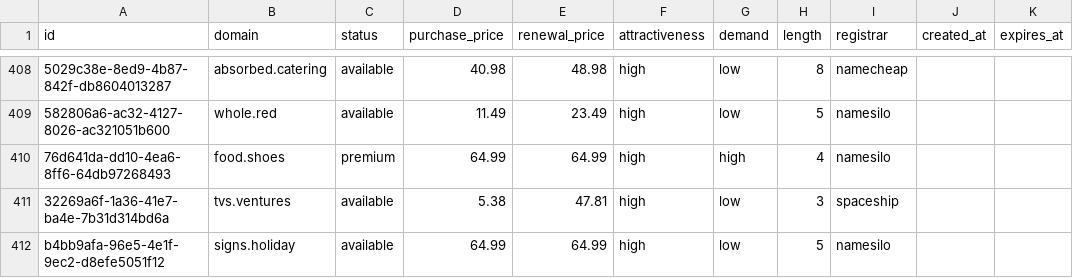
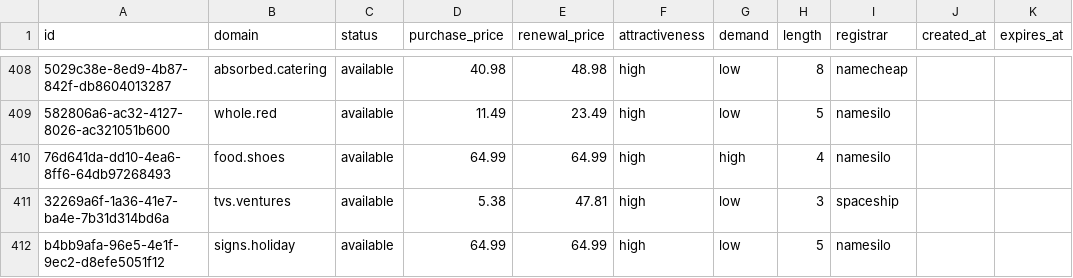
Before and after one commit to UniqueDomains/brandable-oneword-domains, a CSV file: brandable.csv, drawn as a sheet; only a part is shown, gaps mark what is left out; the diff covers the shown part only; the diff names each change by its address in the sheet, - before the commit and + after, or states it on an @@ line.

```diff
--- a/brandable.csv
+++ b/brandable.csv
-C410 (status): premium
+C410 (status): available
```
Also changed, not shown: 1 added row, 1 removed row and 24 edited cells elsewhere in this file, 5 other files.
